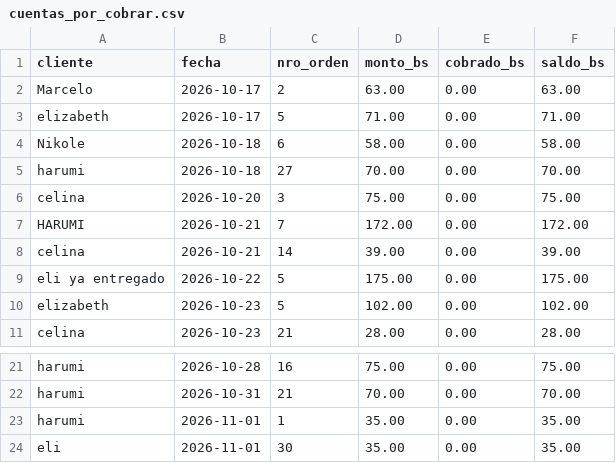
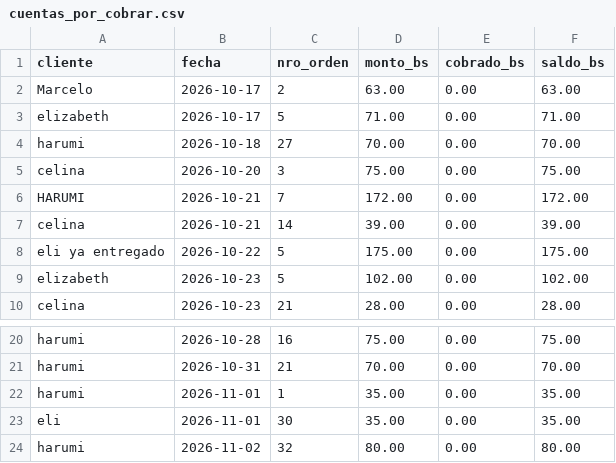
Before and after one commit to ytalamas18/delycia-cerebro, a CSV file: datos/cuentas_por_cobrar.csv, drawn as a sheet; only a part is shown, gaps mark what is left out; removed rows and columns are numbered as before the commit, all else as after; the diff names each change by its address in the sheet, - before the commit and + after, or states it on an @@ line.

```diff
--- a/datos/cuentas_por_cobrar.csv
+++ b/datos/cuentas_por_cobrar.csv
-row 4: Nikole | 2026-10-18 | 6 | 58.00 | 0.00 | 58.00
+row 24: harumi | 2026-11-02 | 32 | 80.00 | 0.00 | 80.00
```
Also changed, not shown: datos/cierres_caja.csv, datos/ventas_por_dia.csv, 5 other files.
